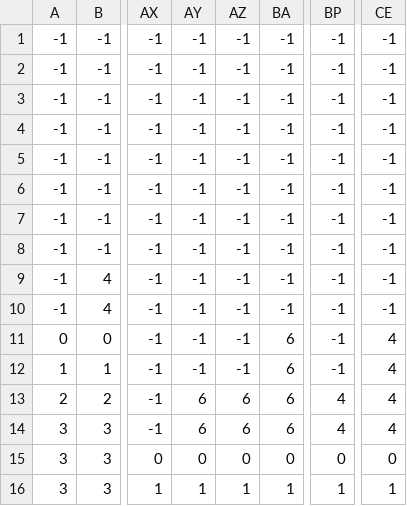
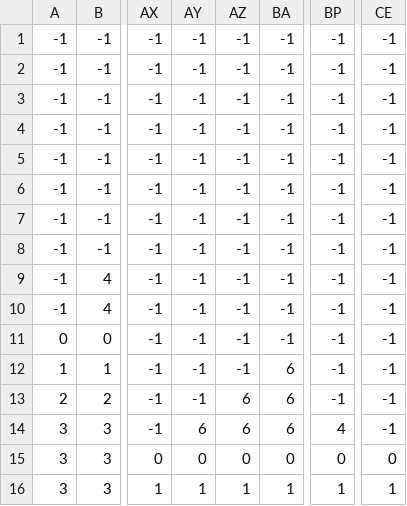
Before and after one commit to Alexandre-Ramirez/2D_plateformer_shooter, a CSV file: src/level1_data.csv, drawn as a sheet; only a part is shown, gaps mark what is left out; the diff names each change by its address in the sheet, - before the commit and + after, or states it on an @@ line.

```diff
--- a/src/level1_data.csv
+++ b/src/level1_data.csv
-BA11: 6
+BA11: -1
-CE11:CE14: 4
+CE11:CE14: -1
-AY13: 6
+AY13: -1
-BP13: 4
+BP13: -1
```
Also changed, not shown: 2 other files.
